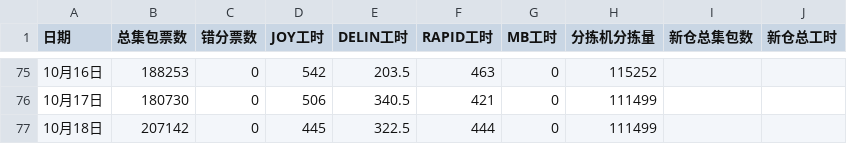
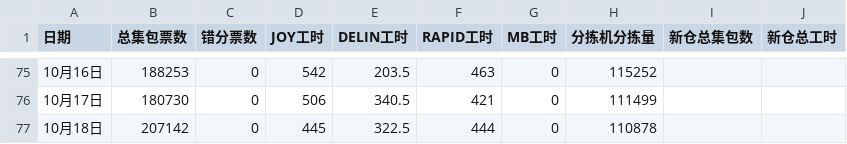
Before and after one commit to peijin0405/gofo_eff_viz, a CSV file: data.csv, drawn as a sheet; only a part is shown, gaps mark what is left out.

Commit message:
Update data.csv

```diff
--- a/data.csv
+++ b/data.csv
@@ -76,2 +76,2 @@
 10月17日,180730,0,506,340.5,421,0,111499
-10月18日,207142,0,445,322.5,444,0,111499
+10月18日,207142,0,445,322.5,444,0,110878
```
